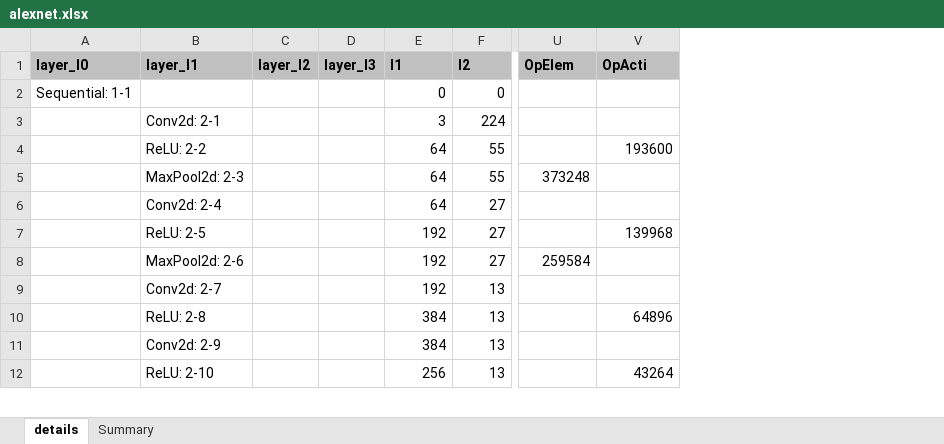
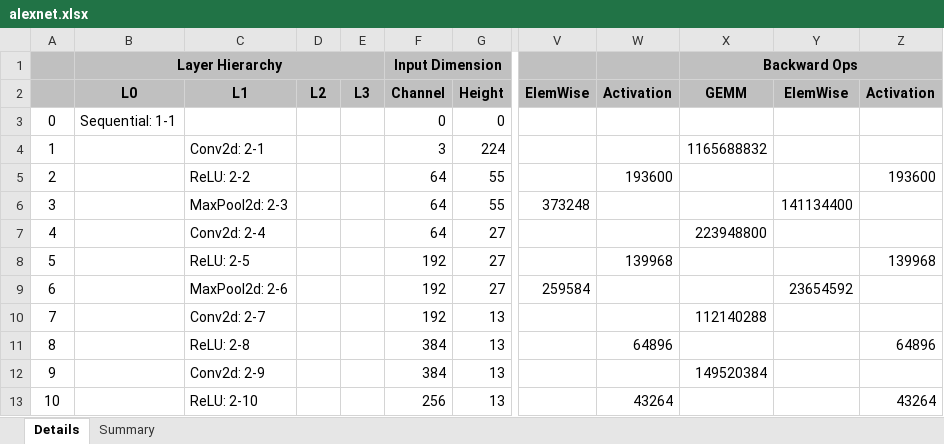
Before and after one commit to zuchunshan/NNparser, an Excel workbook: outputs/torch/alexnet.xlsx, sheet Details, drawn as a sheet; only a part is shown, gaps mark what is left out; values as stored, in another font and other column widths than the file's, no borders; conditional formats not drawn; removed rows and columns are numbered as before the commit, all else as after; rows hold the shown columns only; the diff names each change by its address in the sheet, - before the commit and + after, or states it on an @@ line.

```diff
--- a/outputs/torch/alexnet.xlsx (sheet Details)
+++ b/outputs/torch/alexnet.xlsx (sheet Details)
-sheet tab: details
+sheet tab: Details
+column A, rows 3-13: 0 | 1 | 2 | 3 | 4 | 5 | 6 | 7 | 8 | 9 | 10
-column C, empty
-column D, empty
+column D, empty
+column E, empty
+column X, rows 4-12: 1165688832 |  |  | 223948800 |  |  | 112140288 |  | 149520384
+column Y, rows 6-9: 141134400 |  |  | 23654592
+column Z, rows 5-13: 193600 |  |  | 139968 |  |  | 64896 |  | 43264
-row 1: layer_l0 | layer_l1 | layer_l2 | layer_l3 | I1 | I2 | OpElem | OpActi
+row 1:  | Layer Hierarchy |  |  |  | Input Dimension |  |  |  | Backward Ops
+row 2:  | L0 | L1 | L2 | L3 | Channel | Height | ElemWise | Activation | GEMM | ElemWise | Activation
```
Also changed, not shown: sheet Summary, outputs/torch/gnmt.xlsx, outputs/torch/googlenet.xlsx, 29 other files.
